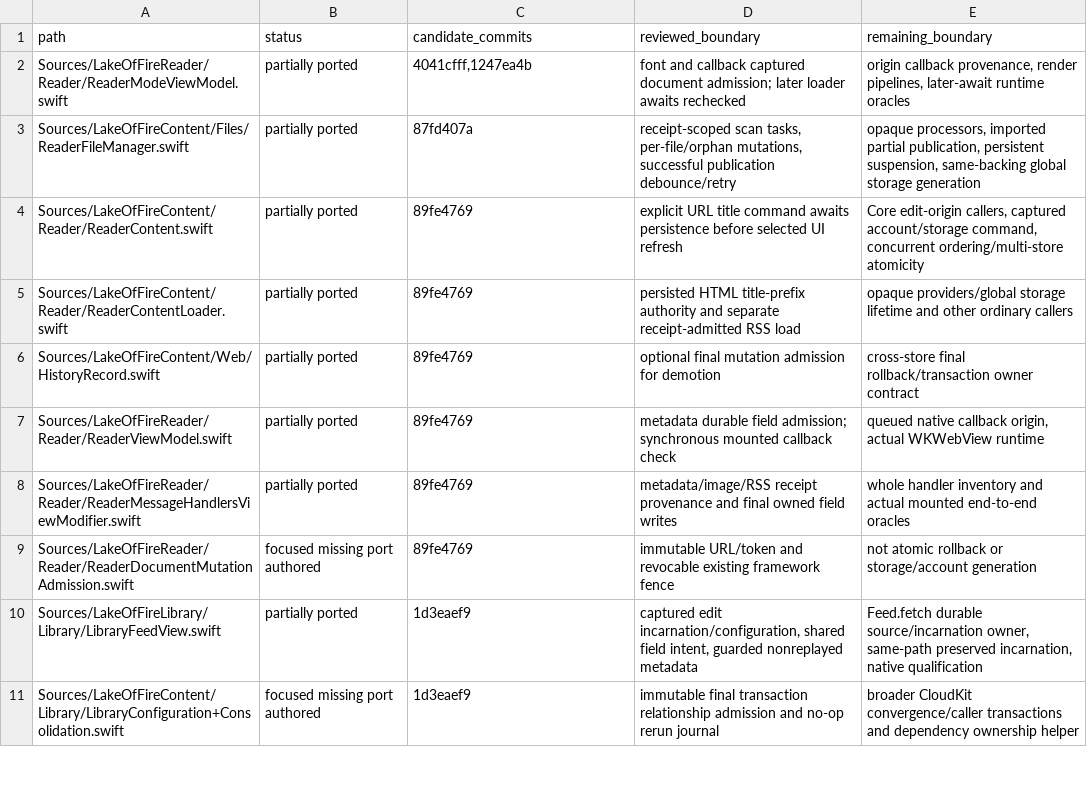
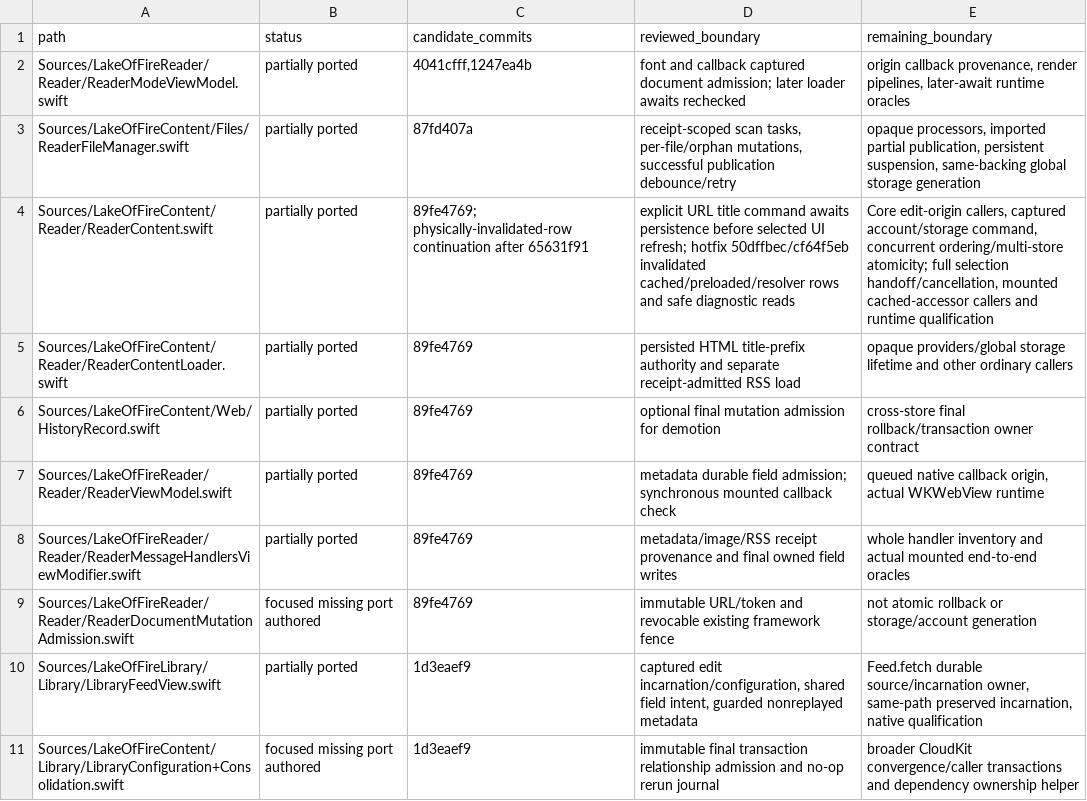
Before and after one commit to lake-of-fire/LakeOfFire, a TSV file: Docs/Porting/20261010-reader-dependencies/continuation-behavior-overlay.tsv, drawn as a sheet; only a part is shown.

Commit message:
Port hotfix invalidated reader row admission and cached projections [skip ci]

```diff
--- a/Docs/Porting/20261010-reader-dependencies/continuation-behavior-overlay.tsv
+++ b/Docs/Porting/20261010-reader-dependencies/continuation-behavior-overlay.tsv
@@ -3,3 +3,3 @@ Sources/LakeOfFireReader/Reader/ReaderModeViewModel.swift	partially ported	4041c
 Sources/LakeOfFireContent/Files/ReaderFileManager.swift	partially ported	87fd407a	receipt-scoped scan tasks, per-file/orphan mutations, successful publication debounce/retry	opaque processors, imported partial publication, persistent suspension, same-backing global storage generation
-Sources/LakeOfFireContent/Reader/ReaderContent.swift	partially ported	89fe4769	explicit URL title command awaits persistence before selected UI refresh	Core edit-origin callers, captured account/storage command, concurrent ordering/multi-store atomicity
+Sources/LakeOfFireContent/Reader/ReaderContent.swift	partially ported	89fe4769; physically-invalidated-row continuation after 65631f91	explicit URL title command awaits persistence before selected UI refresh; hotfix 50dffbec/cf64f5eb invalidated cached/preloaded/resolver rows and safe diagnostic reads	Core edit-origin callers, captured account/storage command, concurrent ordering/multi-store atomicity; full selection handoff/cancellation, mounted cached-accessor callers and runtime qualification
 Sources/LakeOfFireContent/Reader/ReaderContentLoader.swift	partially ported	89fe4769	persisted HTML title-prefix authority and separate receipt-admitted RSS load	opaque providers/global storage lifetime and other ordinary callers
```
Also changed, not shown: 3 other files.
